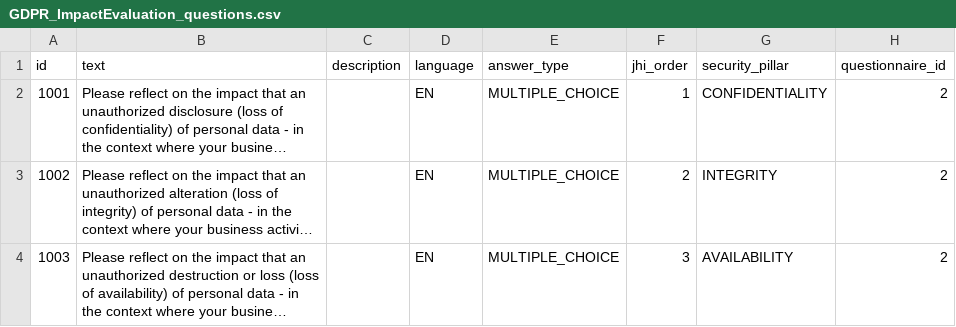
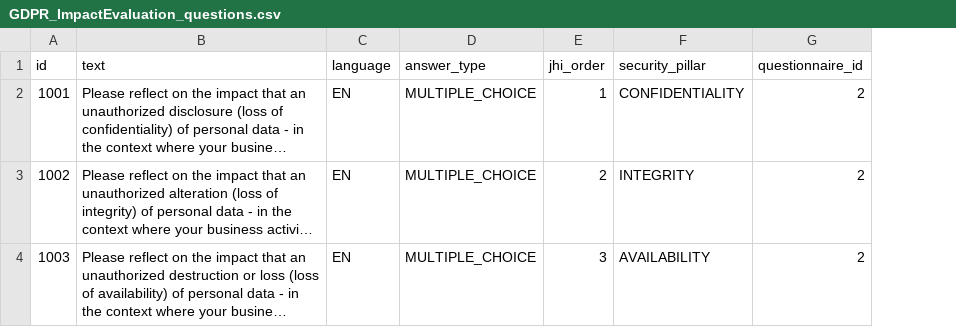
Before and after one commit to rating-eu/rating_v1, a CSV file: src/main/resources/config/liquibase/GDPR_ImpactEvaluation_questions.csv, drawn as a sheet; long unchanged cells end in …; the diff names each change by its address in the sheet, - before the commit and + after, or states it on an @@ line.

Commit message:
+GDPR ImpactEvaluation questions no description

```diff
--- a/src/main/resources/config/liquibase/GDPR_ImpactEvaluation_questions.csv
+++ b/src/main/resources/config/liquibase/GDPR_ImpactEvaluation_questions.csv
-column C (description), empty
```
